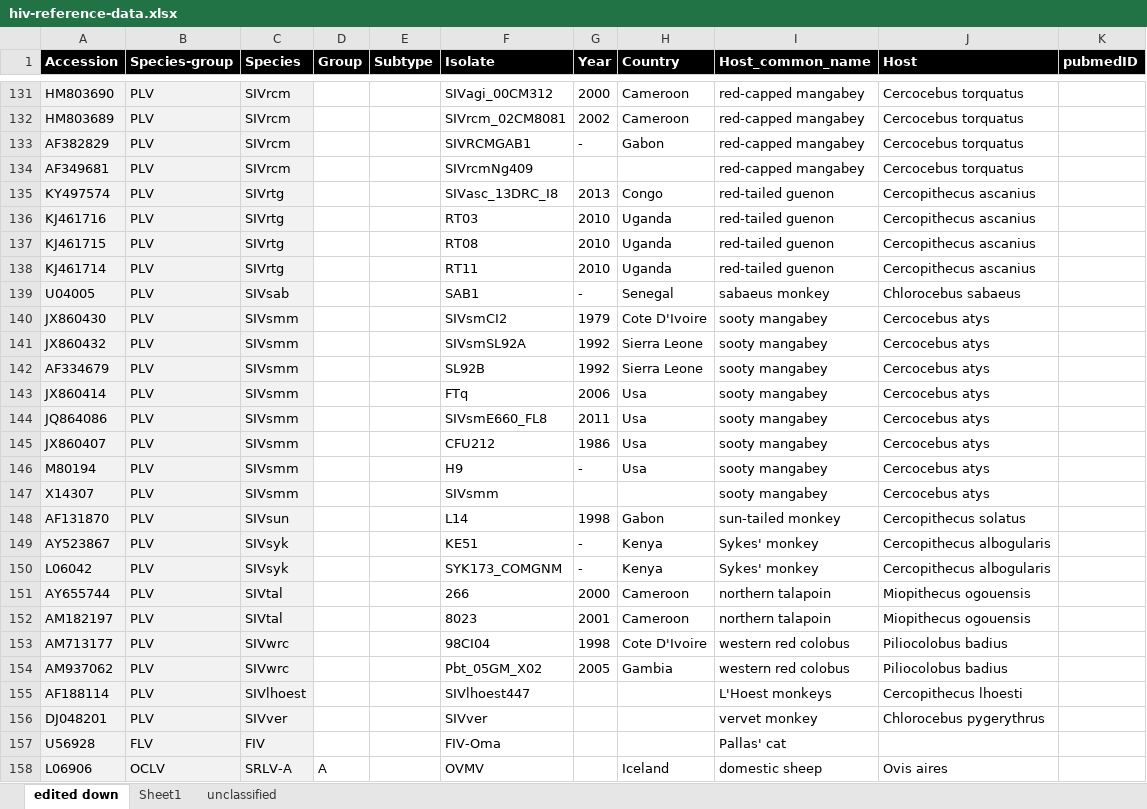
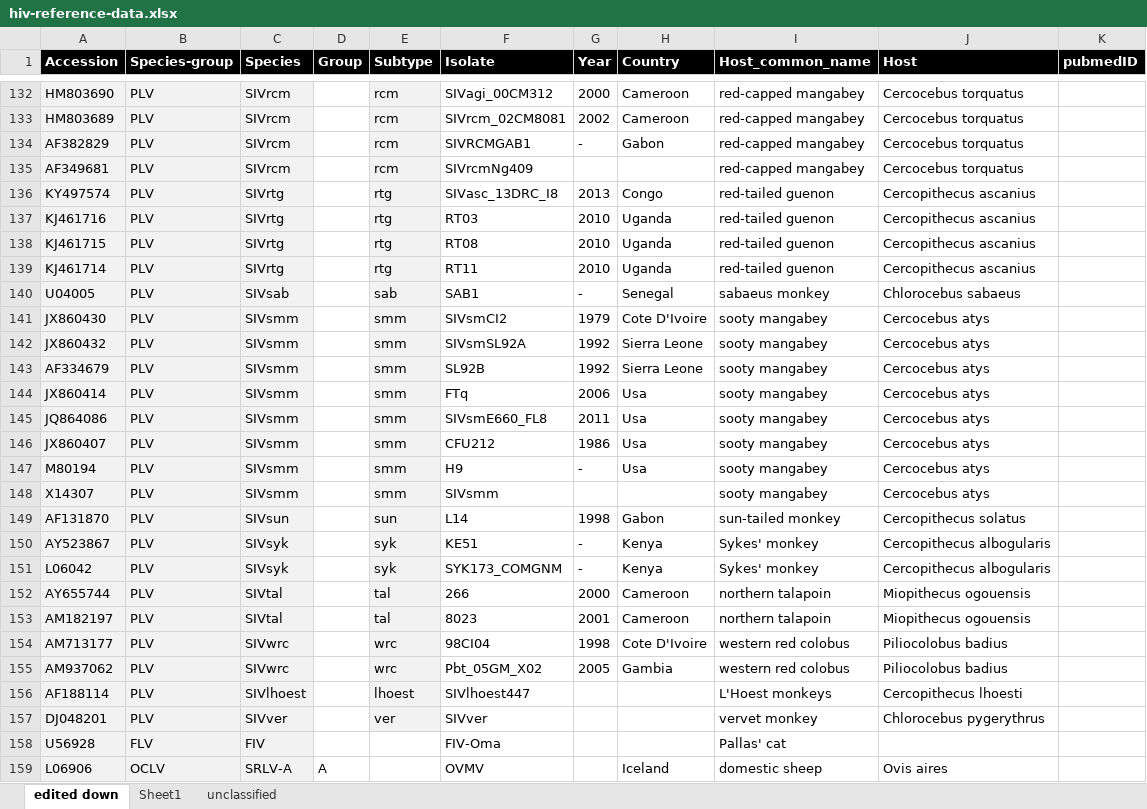
Before and after one commit to giffordlabcvr/HIV-GLUE, an Excel workbook: tabular/hiv-reference-data.xlsx, sheet edited down, drawn as a sheet; only a part is shown, gaps mark what is left out; values as stored, in another font and other column widths than the file's, no borders; addresses are those after the commit; the diff covers the shown part only; the diff names each change by its address in the sheet, - before the commit and + after, or states it on an @@ line.

```diff
--- a/tabular/hiv-reference-data.xlsx (sheet edited down)
+++ b/tabular/hiv-reference-data.xlsx (sheet edited down)
-E132:E157 fill: none
+E132:E157 fill: #F2F2F2
-E132:E135 (Subtype): (empty)
+E132:E135 (Subtype): rcm
-E136:E139 (Subtype): (empty)
+E136:E139 (Subtype): rtg
-E140 (Subtype): (empty)
+E140 (Subtype): sab
-E141:E148 (Subtype): (empty)
+E141:E148 (Subtype): smm
-E149 (Subtype): (empty)
+E149 (Subtype): sun
-E150:E151 (Subtype): (empty)
+E150:E151 (Subtype): syk
-E152:E153 (Subtype): (empty)
+E152:E153 (Subtype): tal
-E154:E155 (Subtype): (empty)
+E154:E155 (Subtype): wrc
-E156 (Subtype): (empty)
+E156 (Subtype): lhoest
-E157 (Subtype): (empty)
+E157 (Subtype): ver
```
Also changed, not shown: 1 added row, 54 edited cells and cell formats elsewhere in this sheet, 5 other files.
